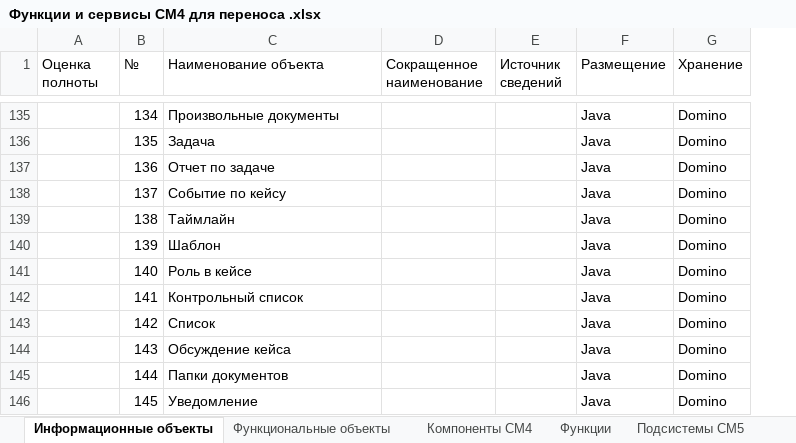
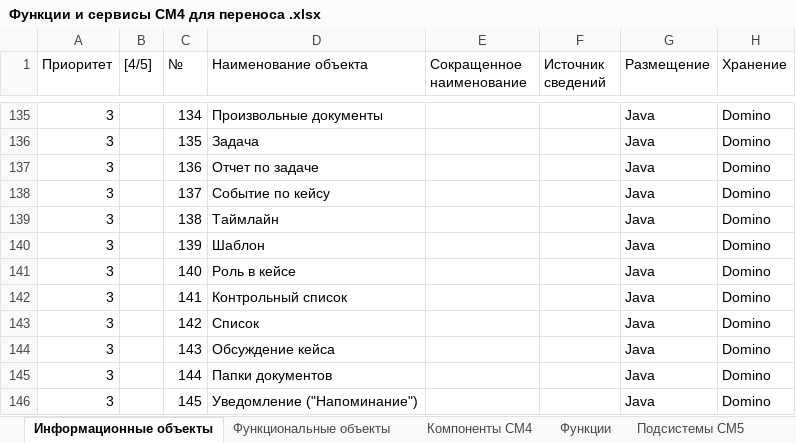
Before and after one commit to InterTurstCo/ActiveFrame5, an Excel workbook: Архитектура/Функции и сервисы СМ4 для переноса .xlsx, sheet Информационные объекты, drawn as a sheet; only a part is shown, gaps mark what is left out; values as stored, in another font and other column widths than the file's, no cell formats; table styles not drawn; addresses are those after the commit; the diff covers the shown part only; the diff names each change by its address in the sheet, - before the commit and + after, or states it on an @@ line.

```diff
--- a/Архитектура/Функции и сервисы СМ4 для переноса .xlsx (sheet Информационные объекты)
+++ b/Архитектура/Функции и сервисы СМ4 для переноса .xlsx (sheet Информационные объекты)
+column B ([4/5]), empty
-A1: Оценка полноты
+A1: Приоритет
-A135:A146 (Приоритет): (empty)
+A135:A146 (Приоритет): 3
-D146 (Наименование объекта): Уведомление
+D146 (Наименование объекта): Уведомление ("Напоминание")
```
Also changed, not shown: 5 added rows, 2 removed rows and 81 edited cells elsewhere in this sheet, sheet Функциональные объекты, cell formats.
